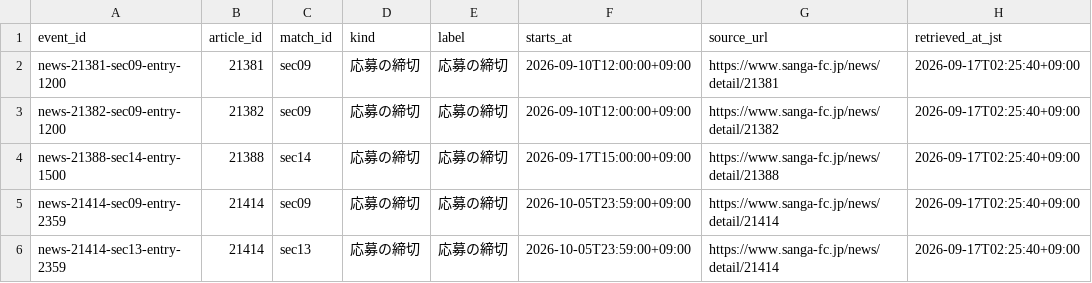
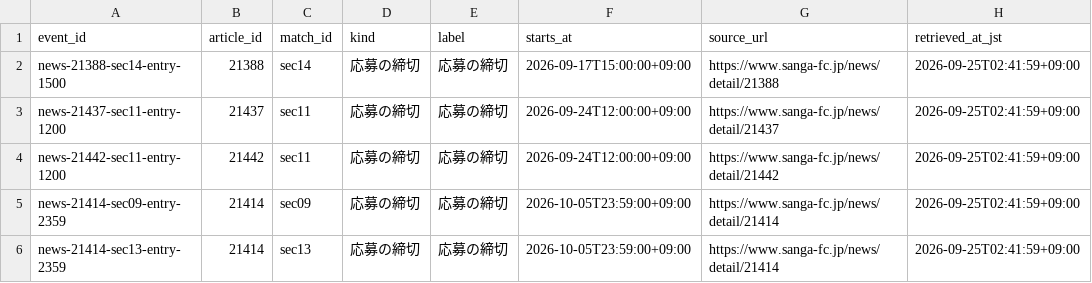
Before and after one commit to koteikara/Sanga, a CSV file: docs/sheets/news-times.current.csv, drawn as a sheet.

```diff
--- a/docs/sheets/news-times.current.csv
+++ b/docs/sheets/news-times.current.csv
@@ -1,6 +1,6 @@
 event_id,article_id,match_id,kind,label,starts_at,source_url,retrieved_at_jst
-news-21381-sec09-entry-1200,21381,sec09,応募の締切,応募の締切,2026-09-10T12:00:00+09:00,https://www.sanga-fc.jp/news/detail/21381,2026-09-17T02:25:40+09:00
-news-21382-sec09-entry-1200,21382,sec09,応募の締切,応募の締切,2026-09-10T12:00:00+09:00,https://www.sanga-fc.jp/news/detail/21382,2026-09-17T02:25:40+09:00
-news-21388-sec14-entry-1500,21388,sec14,応募の締切,応募の締切,2026-09-17T15:00:00+09:00,https://www.sanga-fc.jp/news/detail/21388,2026-09-17T02:25:40+09:00
-news-21414-sec09-entry-2359,21414,sec09,応募の締切,応募の締切,2026-10-05T23:59:00+09:00,https://www.sanga-fc.jp/news/detail/21414,2026-09-17T02:25:40+09:00
-news-21414-sec13-entry-2359,21414,sec13,応募の締切,応募の締切,2026-10-05T23:59:00+09:00,https://www.sanga-fc.jp/news/detail/21414,2026-09-17T02:25:40+09:00
+news-21388-sec14-entry-1500,21388,sec14,応募の締切,応募の締切,2026-09-17T15:00:00+09:00,https://www.sanga-fc.jp/news/detail/21388,2026-09-25T02:41:59+09:00
+news-21437-sec11-entry-1200,21437,sec11,応募の締切,応募の締切,2026-09-24T12:00:00+09:00,https://www.sanga-fc.jp/news/detail/21437,2026-09-25T02:41:59+09:00
+news-21442-sec11-entry-1200,21442,sec11,応募の締切,応募の締切,2026-09-24T12:00:00+09:00,https://www.sanga-fc.jp/news/detail/21442,2026-09-25T02:41:59+09:00
+news-21414-sec09-entry-2359,21414,sec09,応募の締切,応募の締切,2026-10-05T23:59:00+09:00,https://www.sanga-fc.jp/news/detail/21414,2026-09-25T02:41:59+09:00
+news-21414-sec13-entry-2359,21414,sec13,応募の締切,応募の締切,2026-10-05T23:59:00+09:00,https://www.sanga-fc.jp/news/detail/21414,2026-09-25T02:41:59+09:00
```
Also changed, not shown: docs/sheets/away-tickets.current.csv, docs/sheets/news.current.csv, 6 other files.
